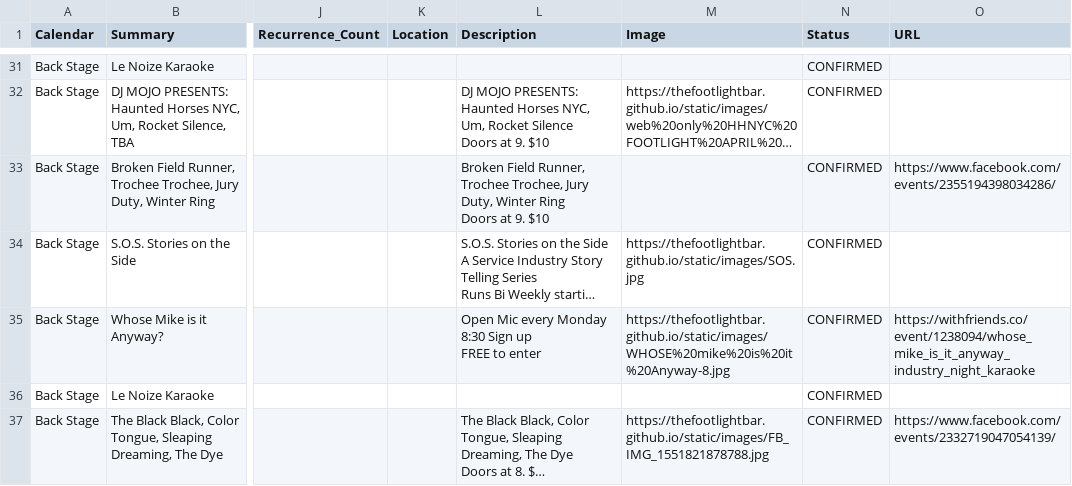
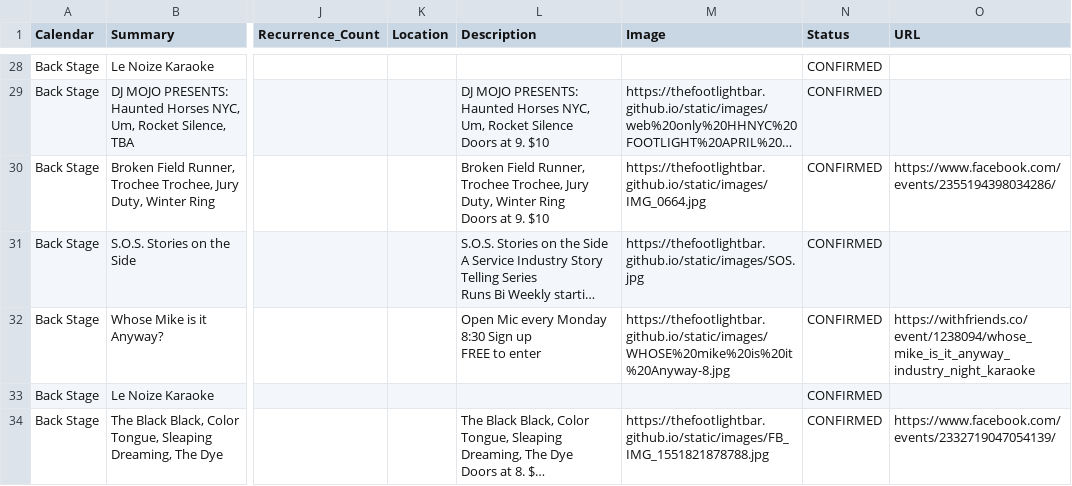
Before and after one commit to LaserRayGunBOSS/thefootlightbar.github.io, a CSV file: _data/events.csv, drawn as a sheet; only a part is shown, gaps mark what is left out; long unchanged cells end in …; addresses are those after the commit; the diff covers the shown part only; the diff names each change by its address in the sheet, - before the commit and + after, or states it on an @@ line.

```diff
--- a/_data/events.csv
+++ b/_data/events.csv
-M30 (Image): (empty)
+M30 (Image): https://thefootlightbar.github.io/static/images/IMG_0664.jpg
```
Also changed, not shown: 1 added row, 3 removed rows and 14 edited cells elsewhere in this file.
